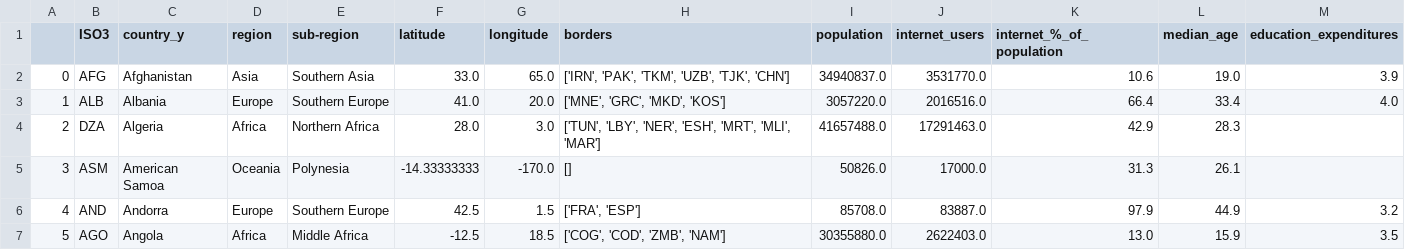
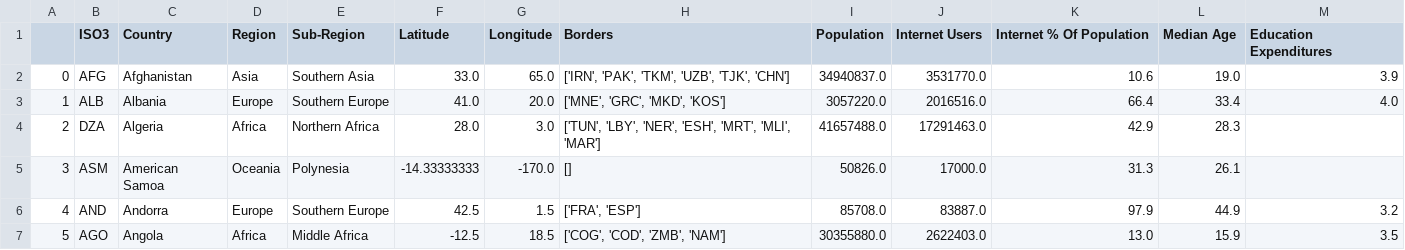
Before and after one commit to JoshuaFarmerATX/butterfly-effect, a CSV file: new_merged.csv, drawn as a sheet; only a part is shown.

```diff
--- a/new_merged.csv
+++ b/new_merged.csv
@@ -1,2 +1,2 @@
-,ISO3,country_y,region,sub-region,latitude,longitude,borders,population,internet_users,internet_%_of_population,median_age,education_expenditures
+,ISO3,Country,Region,Sub-Region,Latitude,Longitude,Borders,Population,Internet Users,Internet % Of Population,Median Age,Education Expenditures
 0,AFG,Afghanistan,Asia,Southern Asia,33.0,65.0,"['IRN', 'PAK', 'TKM', 'UZB', 'TJK', 'CHN']",34940837.0,3531770.0,10.6,19.0,3.9
```
Also changed, not shown: 1 other file.
